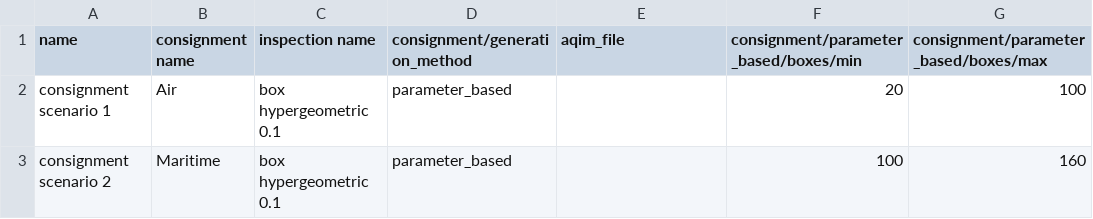
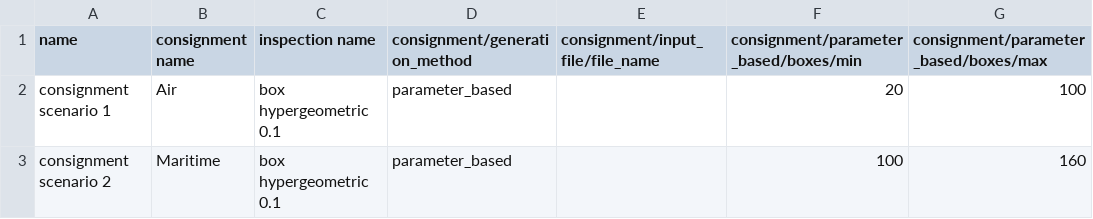
Before and after one commit to ncsu-landscape-dynamics/popsborder, a CSV file: examples/Montgomery_2021/data/consignment_scenarios.csv, drawn as a sheet; only a part is shown; the diff names each change by its address in the sheet, - before the commit and + after, or states it on an @@ line.

Commit message:
Update config for new parameters

```diff
--- a/examples/Montgomery_2021/data/consignment_scenarios.csv
+++ b/examples/Montgomery_2021/data/consignment_scenarios.csv
-E1: aqim_file
+E1: consignment/input_file/file_name
```
